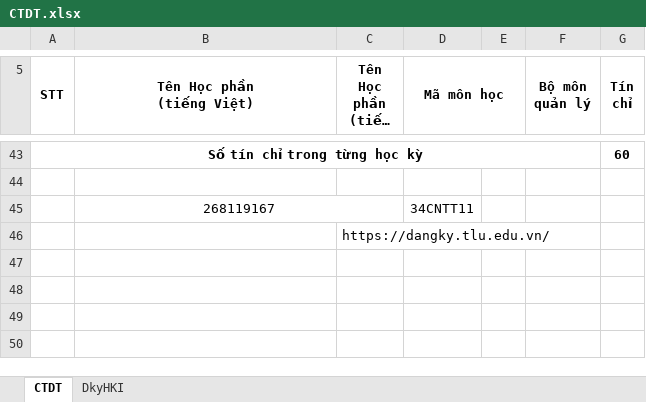
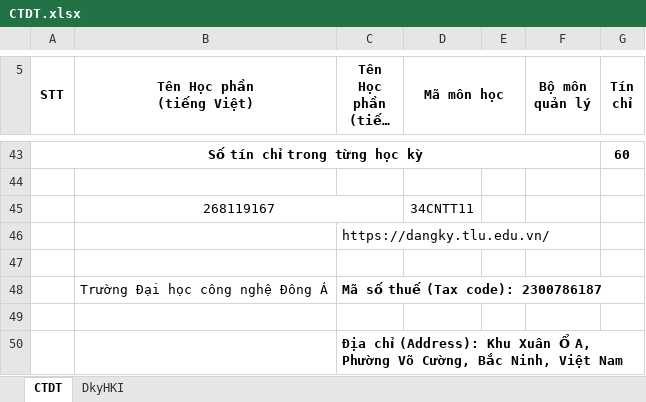
Before and after one commit to hungtq1eaut/AAADongA_skill, an Excel workbook: Hoc_caohoc/hoso_caohoc/CTDT.xlsx, sheet CTDT, drawn as a sheet; only a part is shown, gaps mark what is left out; long unchanged cells end in …; values as stored, in another font and other column widths than the file's, no borders; the diff names each change by its address in the sheet, - before the commit and + after, or states it on an @@ line.

```diff
--- a/Hoc_caohoc/hoso_caohoc/CTDT.xlsx (sheet CTDT)
+++ b/Hoc_caohoc/hoso_caohoc/CTDT.xlsx (sheet CTDT)
+row 47: (empty)
+row 48:  | Trường Đại học công nghệ Đông Á | Mã số thuế (Tax code): 2300786187
+row 49: (empty)
+row 50:  |  | Địa chỉ (Address): Khu Xuân Ổ A, Phường Võ Cường, Bắc Ninh, Việt Nam
```
Also changed, not shown: Thông số kỹ thuật của Server Đông Á.xlsx.
